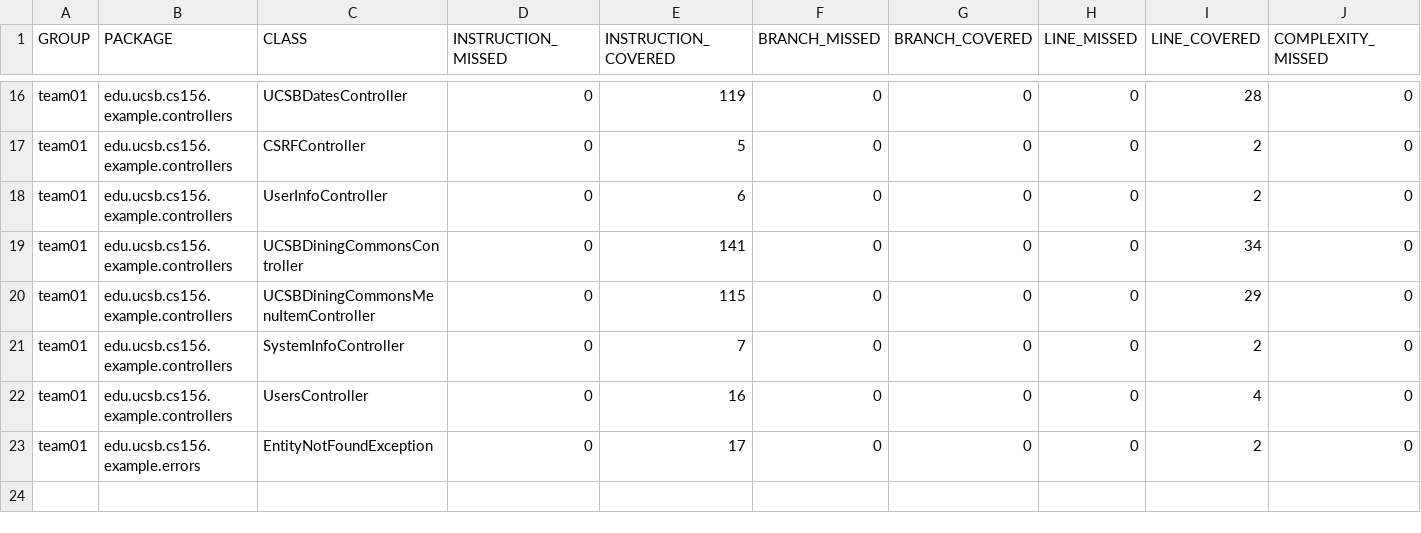
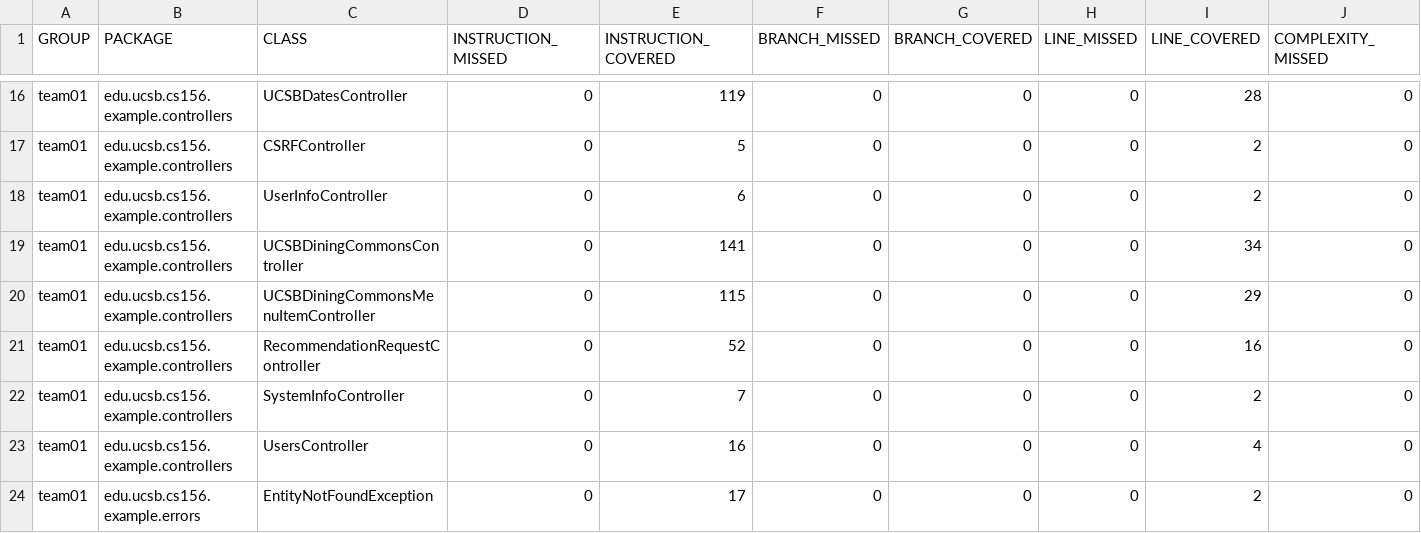
Before and after one commit to ucsb-cs156-s26/team01-s26-12, a CSV file: jacoco/jacoco.csv, drawn as a sheet; only a part is shown, gaps mark what is left out; rows hold the shown columns only; the diff names each change by its address in the sheet, - before the commit and + after, or states it on an @@ line.

Commit message:
Deploying to gh-pages from @ ucsb-cs156-s26/team01-s26-12@9d32dd43ed6565613d37c19bf1826fb33b96570d 🚀

```diff
--- a/jacoco/jacoco.csv
+++ b/jacoco/jacoco.csv
+row 21: team01 | edu.ucsb.cs156.example.controllers | RecommendationRequestController | 0 | 52 | 0 | 0 | 0 | 16 | 0
```
Also changed, not shown: 7 other files.
